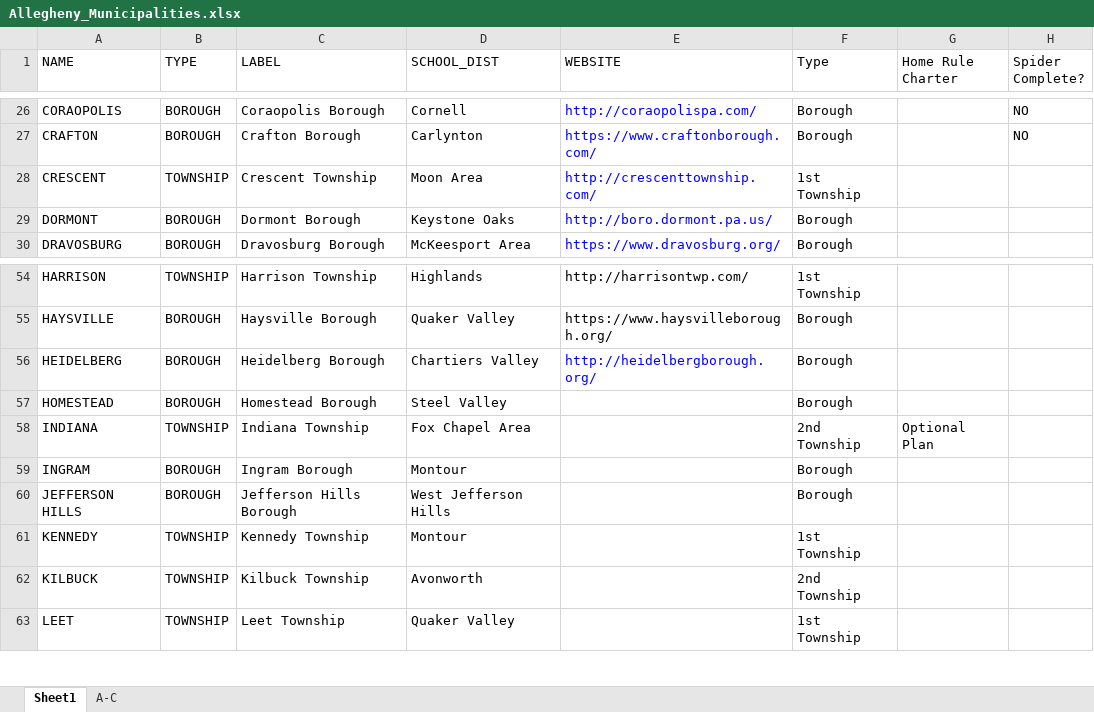
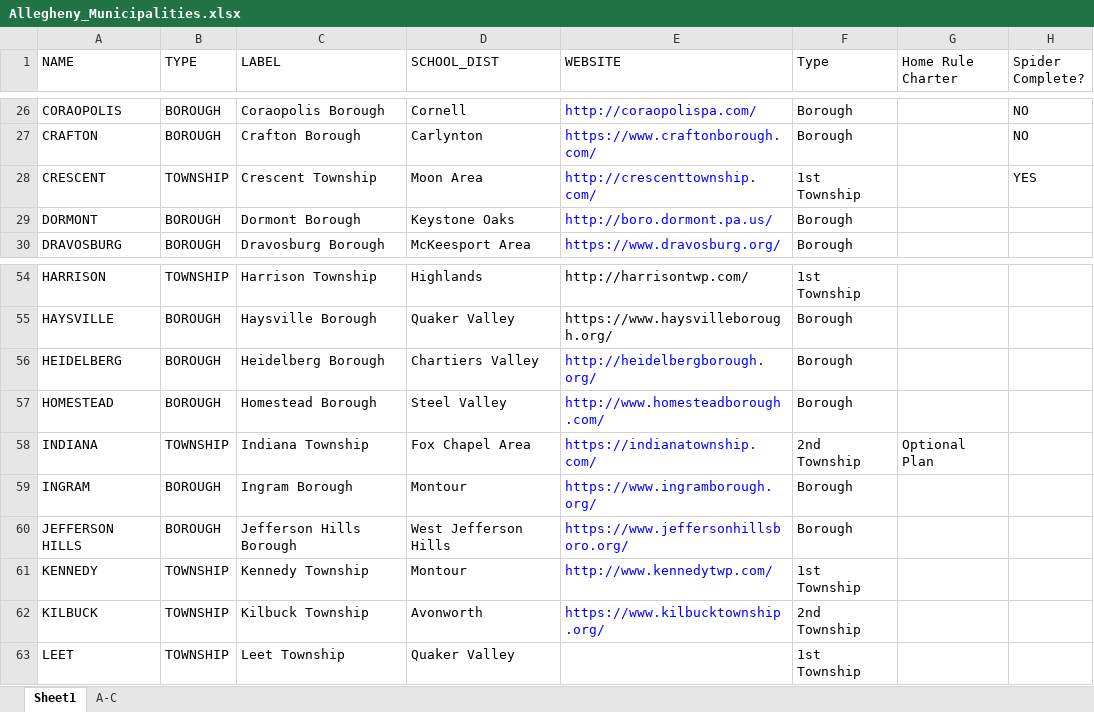
Before and after one commit to crocojim18/alleco, an Excel workbook: Allegheny_Municipalities.xlsx, sheet Sheet1, drawn as a sheet; only a part is shown, gaps mark what is left out; values as stored, in another font and other column widths than the file's, no borders; the diff names each change by its address in the sheet, - before the commit and + after, or states it on an @@ line.

```diff
--- a/Allegheny_Municipalities.xlsx (sheet Sheet1)
+++ b/Allegheny_Municipalities.xlsx (sheet Sheet1)
-H28 (Spider Complete?): (empty)
+H28 (Spider Complete?): YES
-E57 (WEBSITE): (empty)
+E57 (WEBSITE): http://www.homesteadborough.com/
-E58 (WEBSITE): (empty)
+E58 (WEBSITE): https://indianatownship.com/
-E59 (WEBSITE): (empty)
+E59 (WEBSITE): https://www.ingramborough.org/
-E60 (WEBSITE): (empty)
+E60 (WEBSITE): https://www.jeffersonhillsboro.org/
-E61 (WEBSITE): (empty)
+E61 (WEBSITE): http://www.kennedytwp.com/
-E62 (WEBSITE): (empty)
+E62 (WEBSITE): https://www.kilbucktownship.org/
```
Also changed, not shown: 4 other files.
